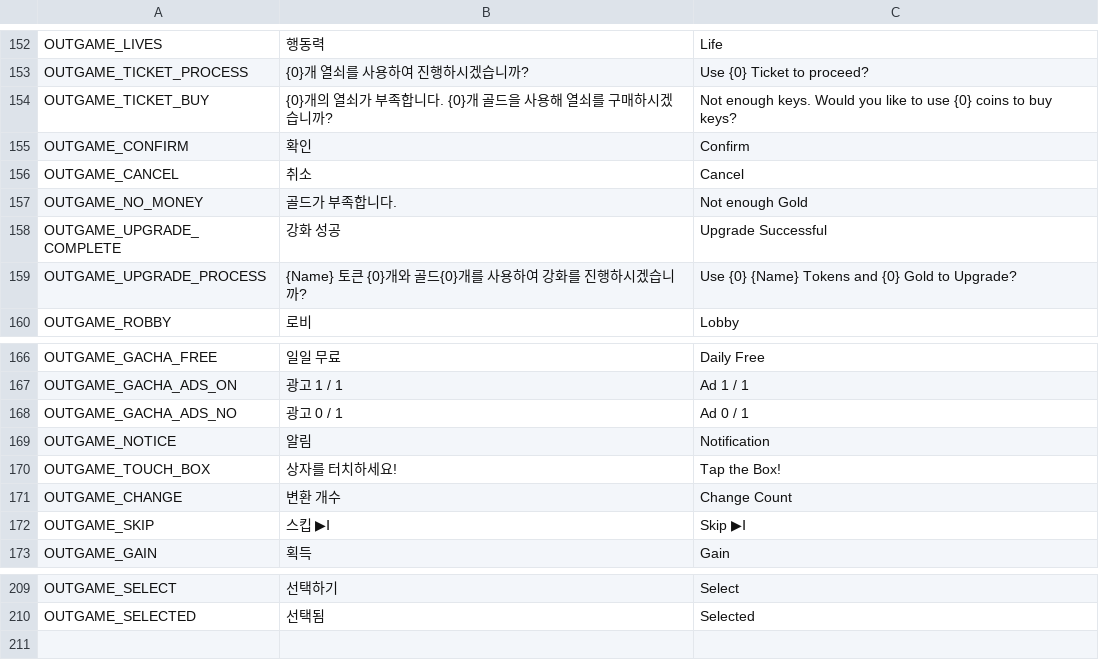
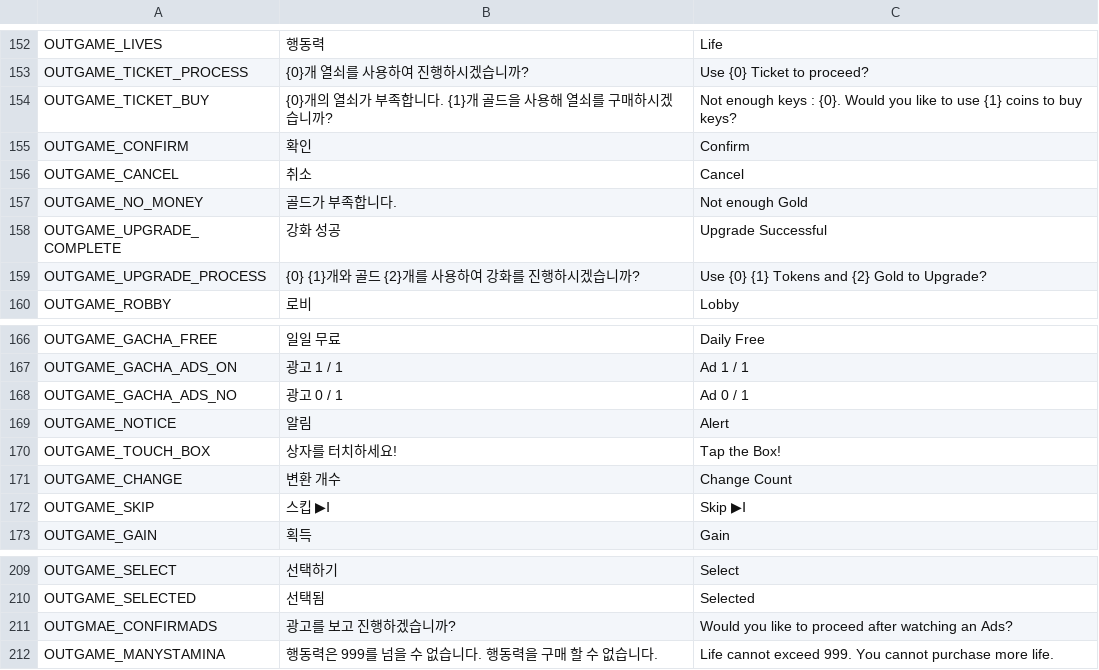
Before and after one commit to jigyu12/Unity_Team_Project-Animal_Breakout, a CSV file: Assets/Resources/Tables/StringTable.csv, drawn as a sheet; only a part is shown, gaps mark what is left out.

```diff
--- a/Assets/Resources/Tables/StringTable.csv
+++ b/Assets/Resources/Tables/StringTable.csv
@@ -153,3 +153,3 @@ OUTGAME_LIVES,행동력,Life
 OUTGAME_TICKET_PROCESS,{0}개 열쇠를 사용하여 진행하시겠습니까?,Use {0} Ticket to proceed?
-OUTGAME_TICKET_BUY,{0}개의 열쇠가 부족합니다. {0}개 골드을 사용해 열쇠를 구매하시겠습니까?,Not enough keys. Would you like to use {0} coins to buy keys?
+OUTGAME_TICKET_BUY,{0}개의 열쇠가 부족합니다. {1}개 골드을 사용해 열쇠를 구매하시겠습니까?,Not enough keys : {0}. Would you like to use {1} coins to buy keys?
 OUTGAME_CONFIRM,확인,Confirm
@@ -158,3 +158,3 @@ OUTGAME_NO_MONEY,골드가 부족합니다.,Not enough Gold
 OUTGAME_UPGRADE_COMPLETE,강화 성공,Upgrade Successful
-OUTGAME_UPGRADE_PROCESS,{Name} 토큰 {0}개와 골드{0}개를 사용하여 강화를 진행하시겠습니까?,Use {0} {Name} Tokens and {0} Gold to Upgrade?
+OUTGAME_UPGRADE_PROCESS,{0} {1}개와 골드 {2}개를 사용하여 강화를 진행하시겠습니까?,Use {0} {1} Tokens and {2} Gold to Upgrade?
 OUTGAME_ROBBY,로비,Lobby
@@ -168,3 +168,3 @@ OUTGAME_GACHA_ADS_ON,광고 1 / 1,Ad 1 / 1
 OUTGAME_GACHA_ADS_NO,광고 0 / 1,Ad 0 / 1
-OUTGAME_NOTICE,알림,Notification
+OUTGAME_NOTICE,알림,Alert
 OUTGAME_TOUCH_BOX,상자를 터치하세요!,Tap the Box!
@@ -210 +210,3 @@ OUTGAME_SELECT,선택하기,Select
 OUTGAME_SELECTED,선택됨,Selected
+OUTGMAE_CONFIRMADS,광고를 보고 진행하겠습니까?,Would you like to proceed after watching an Ads?
+OUTGAME_MANYSTAMINA,행동력은 999를 넘을 수 없습니다. 행동력을 구매 할 수 없습니다.,Life cannot exceed 999. You cannot purchase more life.
```
Also changed, not shown: 15 other files.
